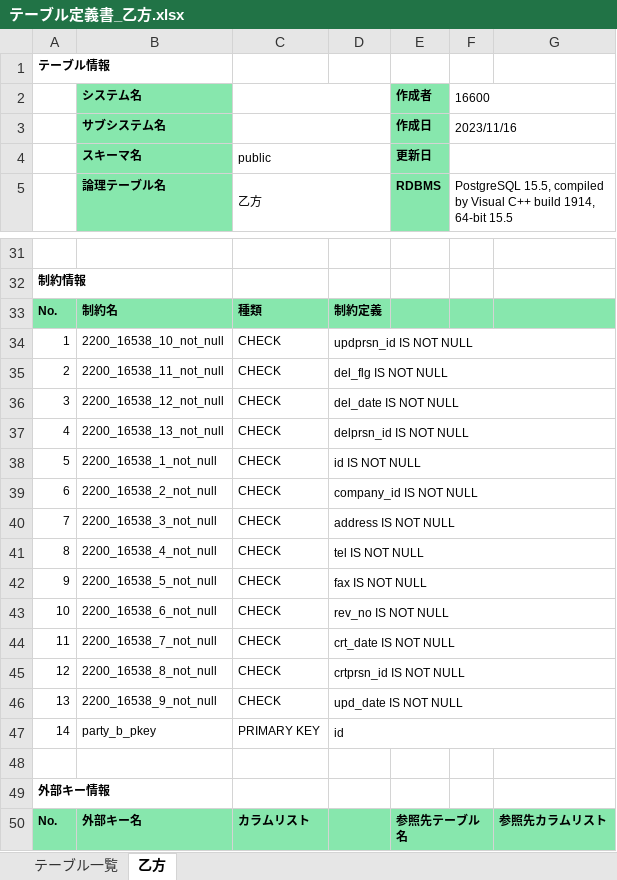
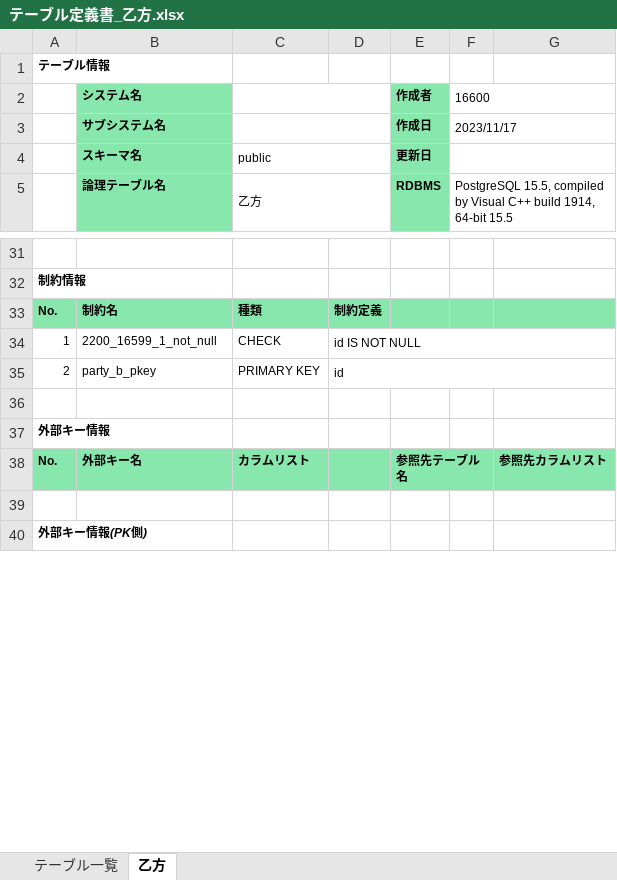
Before and after one commit to paripari0616/fsr_ems, an Excel workbook: テーブル定義書_乙方.xlsx, sheet 乙方, drawn as a sheet; only a part is shown, gaps mark what is left out; the shorter side is filled out with more unchanged rows; values as stored, in another font and other column widths than the file's, no borders; removed rows and columns are numbered as before the commit, all else as after; the diff covers the shown part only; the diff names each change by its address in the sheet, - before the commit and + after, or states it on an @@ line.

```diff
--- a/テーブル定義書_乙方.xlsx (sheet 乙方)
+++ b/テーブル定義書_乙方.xlsx (sheet 乙方)
-F3: 2023/11/16
+F3: 2023/11/17
-B34: 2200_16538_10_not_null
+B34: 2200_16599_1_not_null
-D34: updprsn_id IS NOT NULL
+D34: id IS NOT NULL
-row 35: 2 | 2200_16538_11_not_null | CHECK | del_flg IS NOT NULL
-row 36: 3 | 2200_16538_12_not_null | CHECK | del_date IS NOT NULL
-row 37: 4 | 2200_16538_13_not_null | CHECK | delprsn_id IS NOT NULL
-row 38: 5 | 2200_16538_1_not_null | CHECK | id IS NOT NULL
-row 39: 6 | 2200_16538_2_not_null | CHECK | company_id IS NOT NULL
-row 40: 7 | 2200_16538_3_not_null | CHECK | address IS NOT NULL
-row 41: 8 | 2200_16538_4_not_null | CHECK | tel IS NOT NULL
-row 42: 9 | 2200_16538_5_not_null | CHECK | fax IS NOT NULL
-row 43: 10 | 2200_16538_6_not_null | CHECK | rev_no IS NOT NULL
-row 44: 11 | 2200_16538_7_not_null | CHECK | crt_date IS NOT NULL
-row 45: 12 | 2200_16538_8_not_null | CHECK | crtprsn_id IS NOT NULL
-row 46: 13 | 2200_16538_9_not_null | CHECK | upd_date IS NOT NULL
-A35: 14
+A35: 2
```
Also changed, not shown: 27 edited cells elsewhere in this sheet, テーブル定義書_精算.xlsx, 2 other files.
